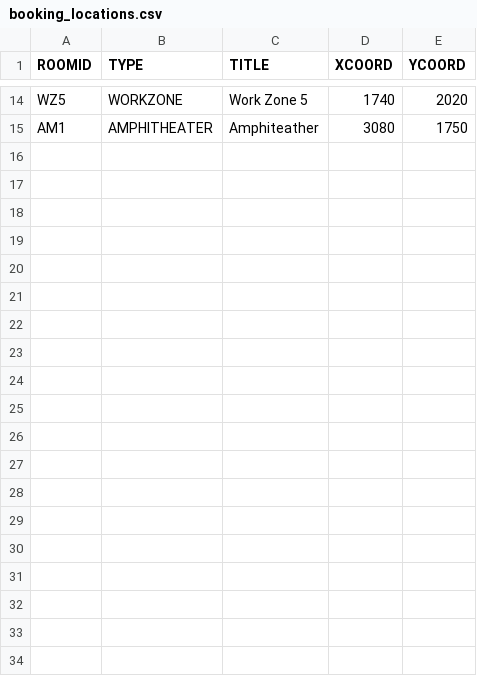
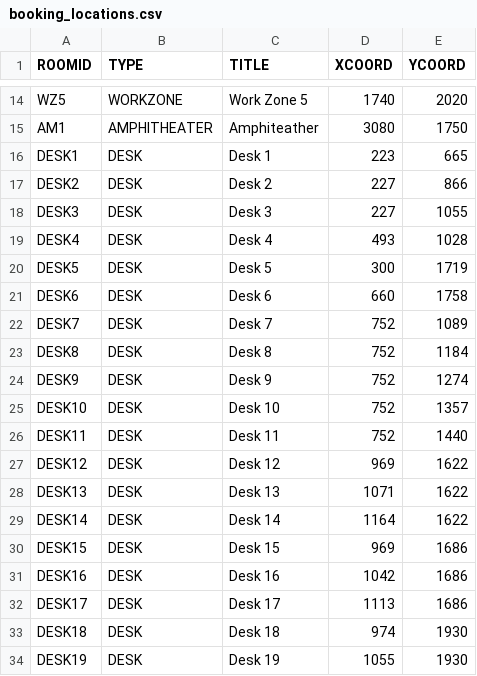
Before and after one commit to soft-eng-d19-team-c/CS3733-D19-Team-C-Project, a CSV file: src/main/resources/data/booking_locations.csv, drawn as a sheet; only a part is shown, gaps mark what is left out; the diff covers the shown part only; the diff names each change by its address in the sheet, - before the commit and + after, or states it on an @@ line.

Commit message:
it's yelling at me to commit the CSV

```diff
--- a/src/main/resources/data/booking_locations.csv
+++ b/src/main/resources/data/booking_locations.csv
+row 16: DESK1 | DESK | Desk 1 | 223 | 665
+row 17: DESK2 | DESK | Desk 2 | 227 | 866
+row 18: DESK3 | DESK | Desk 3 | 227 | 1055
+row 19: DESK4 | DESK | Desk 4 | 493 | 1028
+row 20: DESK5 | DESK | Desk 5 | 300 | 1719
+row 21: DESK6 | DESK | Desk 6 | 660 | 1758
+row 22: DESK7 | DESK | Desk 7 | 752 | 1089
+row 23: DESK8 | DESK | Desk 8 | 752 | 1184
+row 24: DESK9 | DESK | Desk 9 | 752 | 1274
+row 25: DESK10 | DESK | Desk 10 | 752 | 1357
+row 26: DESK11 | DESK | Desk 11 | 752 | 1440
+row 27: DESK12 | DESK | Desk 12 | 969 | 1622
+row 28: DESK13 | DESK | Desk 13 | 1071 | 1622
+row 29: DESK14 | DESK | Desk 14 | 1164 | 1622
+row 30: DESK15 | DESK | Desk 15 | 969 | 1686
+row 31: DESK16 | DESK | Desk 16 | 1042 | 1686
+row 32: DESK17 | DESK | Desk 17 | 1113 | 1686
+row 33: DESK18 | DESK | Desk 18 | 974 | 1930
+row 34: DESK19 | DESK | Desk 19 | 1055 | 1930
```
Also changed, not shown: 19 added rows elsewhere in this file.
